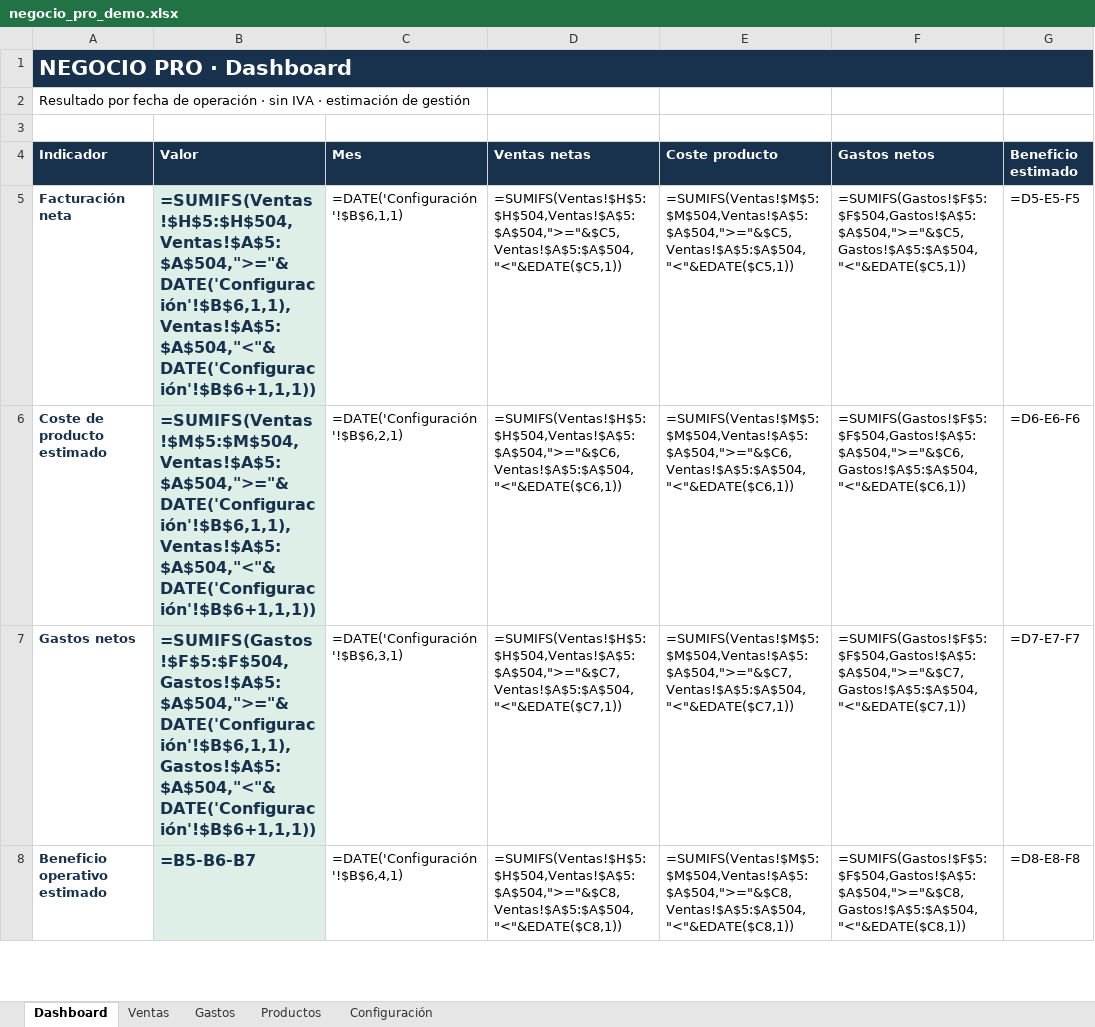
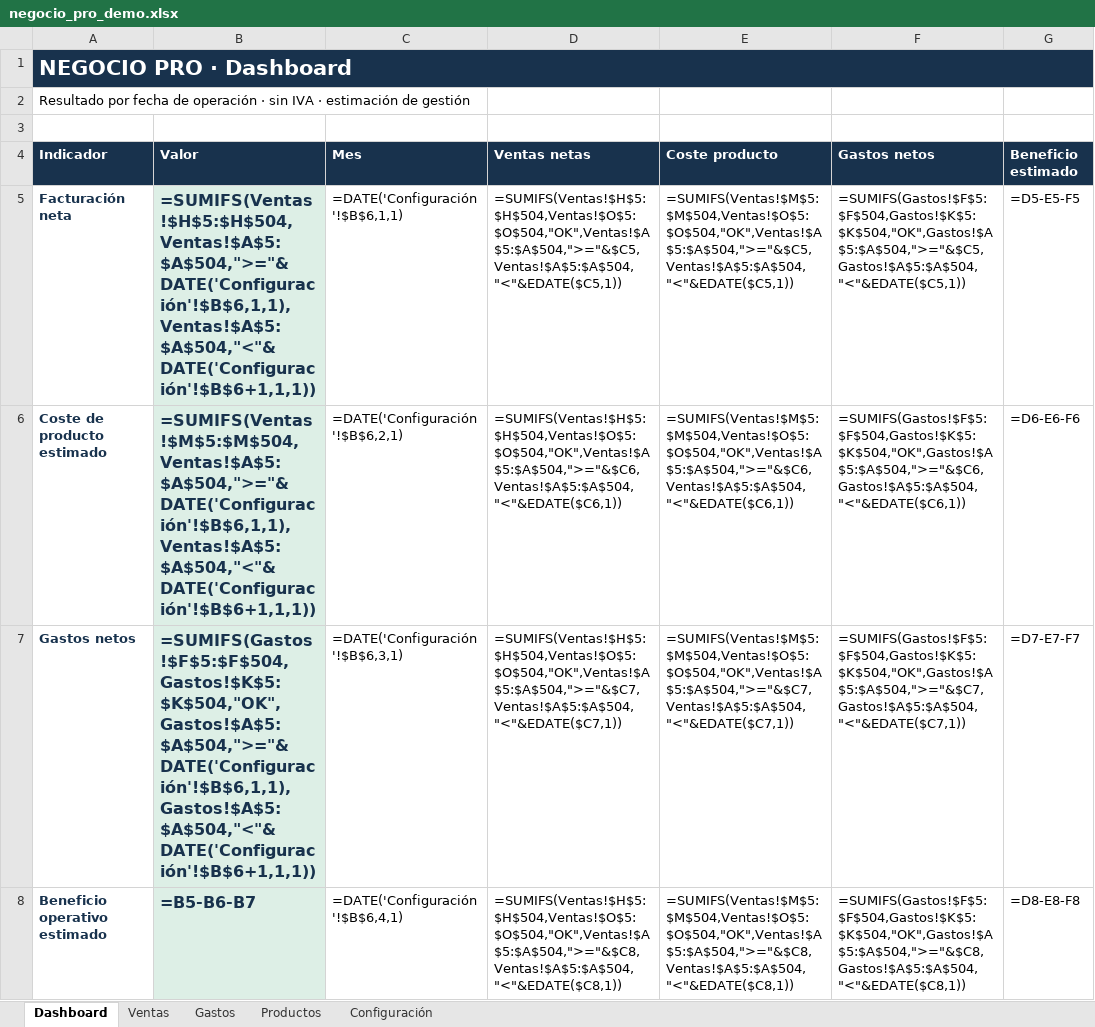
Before and after one commit to rederbeats/negocio-pro, an Excel workbook: dist/negocio_pro_demo.xlsx, sheet Dashboard, drawn as a sheet; only a part is shown; values as stored, in another font and other column widths than the file's, no borders; formulas without a stored value are shown as written; charts and pictures not drawn; the diff covers the shown part only; the diff names each change by its address in the sheet, - before the commit and + after, or states it on an @@ line.

```diff
--- a/dist/negocio_pro_demo.xlsx (sheet Dashboard)
+++ b/dist/negocio_pro_demo.xlsx (sheet Dashboard)
-D5 (Ventas netas): =SUMIFS(Ventas!$H$5:$H$504,Ventas!$A$5:$A$504,">="&$C5,Ventas!$A$5:$A$504,"<"&EDATE($C5,1))
+D5 (Ventas netas): =SUMIFS(Ventas!$H$5:$H$504,Ventas!$O$5:$O$504,"OK",Ventas!$A$5:$A$504,">="&$C5,Ventas!$A$5:$A$504,"<"&EDATE($C5,1))
-E5 (Coste producto): =SUMIFS(Ventas!$M$5:$M$504,Ventas!$A$5:$A$504,">="&$C5,Ventas!$A$5:$A$504,"<"&EDATE($C5,1))
+E5 (Coste producto): =SUMIFS(Ventas!$M$5:$M$504,Ventas!$O$5:$O$504,"OK",Ventas!$A$5:$A$504,">="&$C5,Ventas!$A$5:$A$504,"<"&EDATE($C5,1))
-F5 (Gastos netos): =SUMIFS(Gastos!$F$5:$F$504,Gastos!$A$5:$A$504,">="&$C5,Gastos!$A$5:$A$504,"<"&EDATE($C5,1))
+F5 (Gastos netos): =SUMIFS(Gastos!$F$5:$F$504,Gastos!$K$5:$K$504,"OK",Gastos!$A$5:$A$504,">="&$C5,Gastos!$A$5:$A$504,"<"&EDATE($C5,1))
-D6 (Ventas netas): =SUMIFS(Ventas!$H$5:$H$504,Ventas!$A$5:$A$504,">="&$C6,Ventas!$A$5:$A$504,"<"&EDATE($C6,1))
+D6 (Ventas netas): =SUMIFS(Ventas!$H$5:$H$504,Ventas!$O$5:$O$504,"OK",Ventas!$A$5:$A$504,">="&$C6,Ventas!$A$5:$A$504,"<"&EDATE($C6,1))
-E6 (Coste producto): =SUMIFS(Ventas!$M$5:$M$504,Ventas!$A$5:$A$504,">="&$C6,Ventas!$A$5:$A$504,"<"&EDATE($C6,1))
+E6 (Coste producto): =SUMIFS(Ventas!$M$5:$M$504,Ventas!$O$5:$O$504,"OK",Ventas!$A$5:$A$504,">="&$C6,Ventas!$A$5:$A$504,"<"&EDATE($C6,1))
-F6 (Gastos netos): =SUMIFS(Gastos!$F$5:$F$504,Gastos!$A$5:$A$504,">="&$C6,Gastos!$A$5:$A$504,"<"&EDATE($C6,1))
+F6 (Gastos netos): =SUMIFS(Gastos!$F$5:$F$504,Gastos!$K$5:$K$504,"OK",Gastos!$A$5:$A$504,">="&$C6,Gastos!$A$5:$A$504,"<"&EDATE($C6,1))
-B7 (Valor): =SUMIFS(Gastos!$F$5:$F$504,Gastos!$A$5:$A$504,">="&DATE('Configuración'!$B$6,1,1),Gastos!$A$5:$A$504,"<"&DATE('Configuración'!$B$6+1,1,1))
+B7 (Valor): =SUMIFS(Gastos!$F$5:$F$504,Gastos!$K$5:$K$504,"OK",Gastos!$A$5:$A$504,">="&DATE('Configuración'!$B$6,1,1),Gastos!$A$5:$A$504,"<"&DATE('Configuración'!$B$6+1,1,1))
-D7 (Ventas netas): =SUMIFS(Ventas!$H$5:$H$504,Ventas!$A$5:$A$504,">="&$C7,Ventas!$A$5:$A$504,"<"&EDATE($C7,1))
+D7 (Ventas netas): =SUMIFS(Ventas!$H$5:$H$504,Ventas!$O$5:$O$504,"OK",Ventas!$A$5:$A$504,">="&$C7,Ventas!$A$5:$A$504,"<"&EDATE($C7,1))
-E7 (Coste producto): =SUMIFS(Ventas!$M$5:$M$504,Ventas!$A$5:$A$504,">="&$C7,Ventas!$A$5:$A$504,"<"&EDATE($C7,1))
+E7 (Coste producto): =SUMIFS(Ventas!$M$5:$M$504,Ventas!$O$5:$O$504,"OK",Ventas!$A$5:$A$504,">="&$C7,Ventas!$A$5:$A$504,"<"&EDATE($C7,1))
-F7 (Gastos netos): =SUMIFS(Gastos!$F$5:$F$504,Gastos!$A$5:$A$504,">="&$C7,Gastos!$A$5:$A$504,"<"&EDATE($C7,1))
+F7 (Gastos netos): =SUMIFS(Gastos!$F$5:$F$504,Gastos!$K$5:$K$504,"OK",Gastos!$A$5:$A$504,">="&$C7,Gastos!$A$5:$A$504,"<"&EDATE($C7,1))
-D8 (Ventas netas): =SUMIFS(Ventas!$H$5:$H$504,Ventas!$A$5:$A$504,">="&$C8,Ventas!$A$5:$A$504,"<"&EDATE($C8,1))
+D8 (Ventas netas): =SUMIFS(Ventas!$H$5:$H$504,Ventas!$O$5:$O$504,"OK",Ventas!$A$5:$A$504,">="&$C8,Ventas!$A$5:$A$504,"<"&EDATE($C8,1))
-E8 (Coste producto): =SUMIFS(Ventas!$M$5:$M$504,Ventas!$A$5:$A$504,">="&$C8,Ventas!$A$5:$A$504,"<"&EDATE($C8,1))
+E8 (Coste producto): =SUMIFS(Ventas!$M$5:$M$504,Ventas!$O$5:$O$504,"OK",Ventas!$A$5:$A$504,">="&$C8,Ventas!$A$5:$A$504,"<"&EDATE($C8,1))
-F8 (Gastos netos): =SUMIFS(Gastos!$F$5:$F$504,Gastos!$A$5:$A$504,">="&$C8,Gastos!$A$5:$A$504,"<"&EDATE($C8,1))
+F8 (Gastos netos): =SUMIFS(Gastos!$F$5:$F$504,Gastos!$K$5:$K$504,"OK",Gastos!$A$5:$A$504,">="&$C8,Gastos!$A$5:$A$504,"<"&EDATE($C8,1))
```
Also changed, not shown: 1 added row, 28 edited cells and cell formats elsewhere in this sheet, sheet Gastos, sheet Ventas, dist/negocio_pro_limpio.xlsx, 4 other files.
